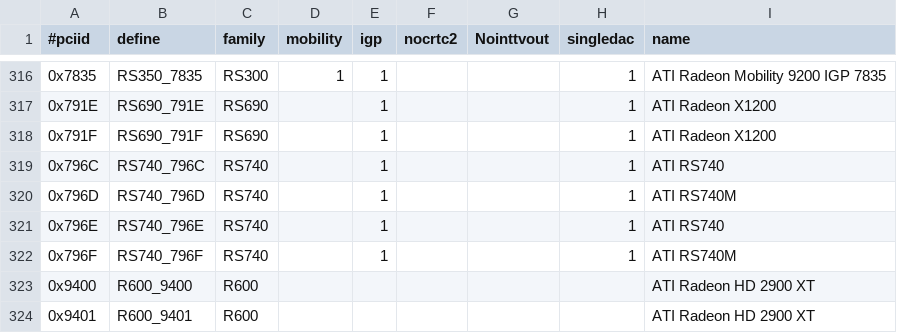
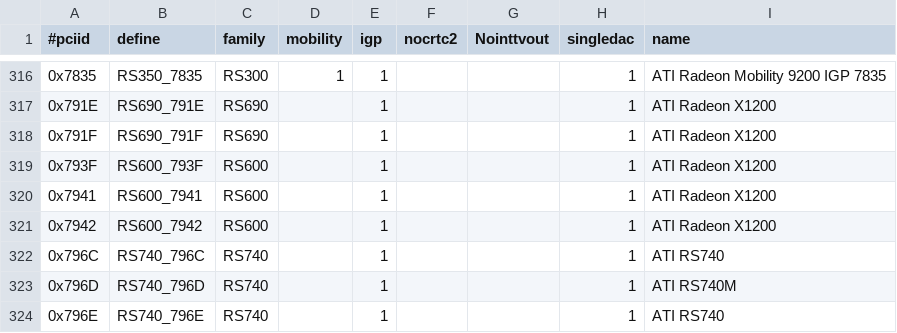
Before and after one commit to RAOF/xf86-video-ati, a CSV file: src/pcidb/ati_pciids.csv, drawn as a sheet; only a part is shown, gaps mark what is left out; the shorter side is filled out with more unchanged rows; the diff names each change by its address in the sheet, - before the commit and + after, or states it on an @@ line.

```diff
--- a/src/pcidb/ati_pciids.csv
+++ b/src/pcidb/ati_pciids.csv
+row 319: 0x793F | RS600_793F | RS600 |  | 1 |  |  | 1 | ATI Radeon X1200
+row 320: 0x7941 | RS600_7941 | RS600 |  | 1 |  |  | 1 | ATI Radeon X1200
+row 321: 0x7942 | RS600_7942 | RS600 |  | 1 |  |  | 1 | ATI Radeon X1200
```
Also changed, not shown: 13 other files.
